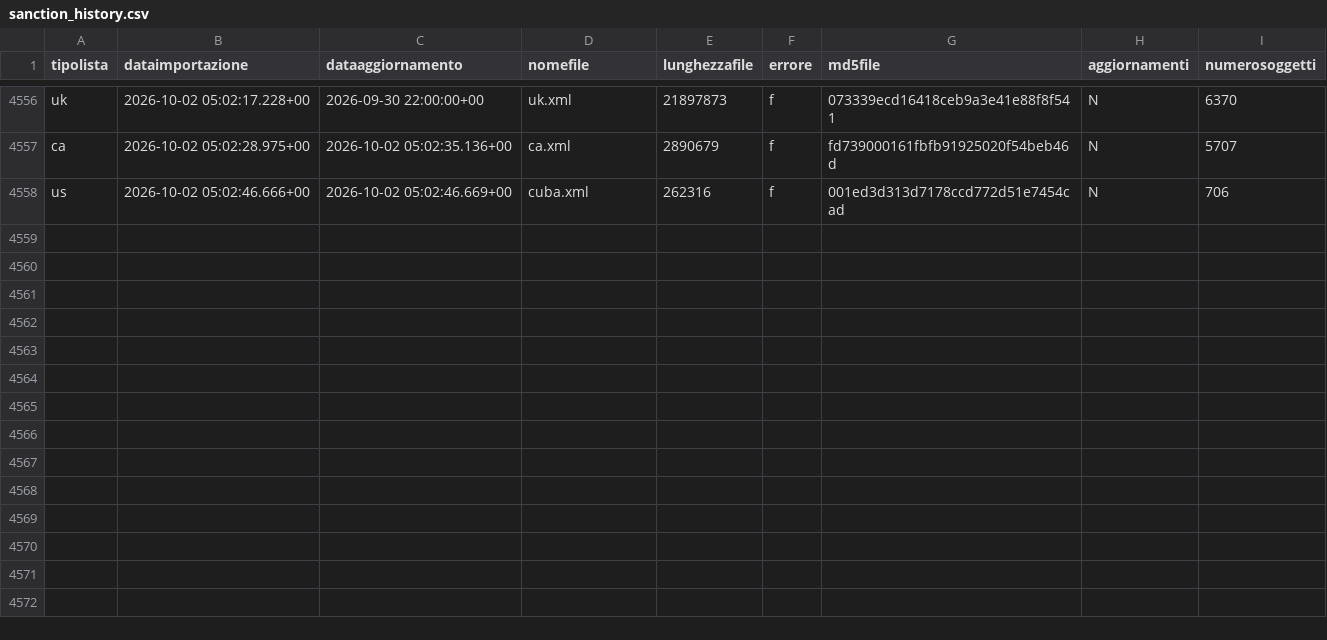
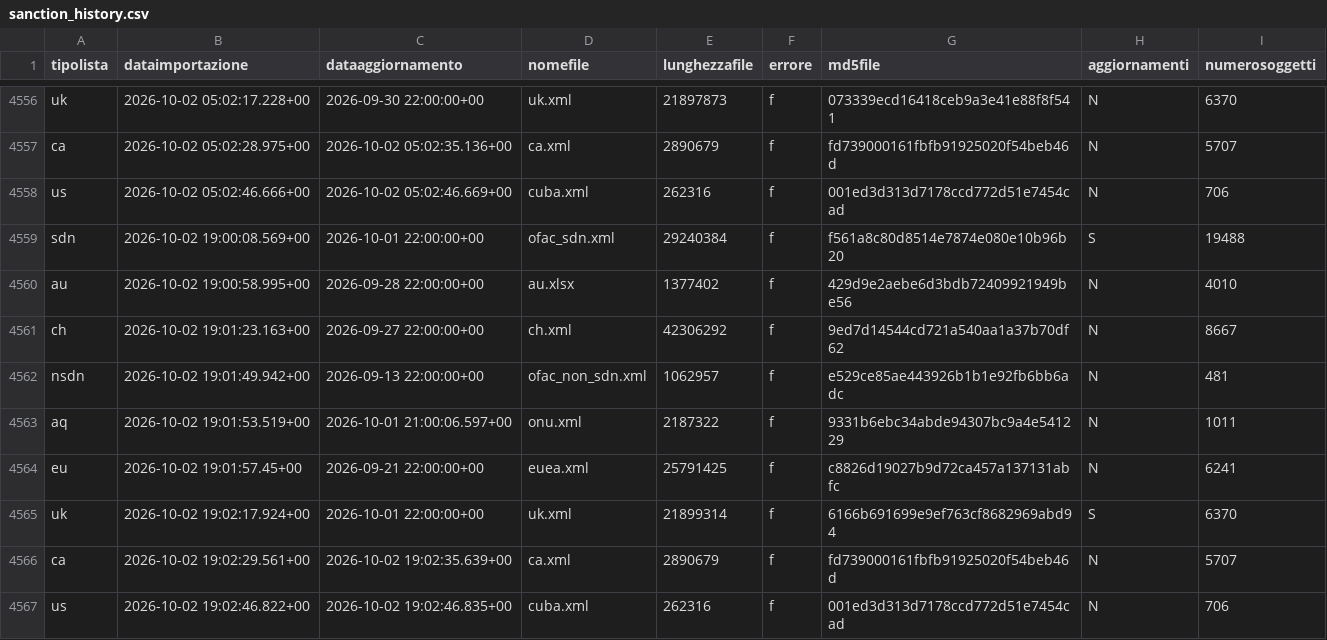
Before and after one commit to SevenDataIT/sevendata-sanction-trace, a CSV file: sanction_history.csv, drawn as a sheet; only a part is shown, gaps mark what is left out; the diff names each change by its address in the sheet, - before the commit and + after, or states it on an @@ line.

Commit message:
c23d0f27b6d87d07f524db68e4122b93

```diff
--- a/sanction_history.csv
+++ b/sanction_history.csv
+row 4559: sdn | 2026-10-02 19:00:08.569+00 | 2026-10-01 22:00:00+00 | ofac_sdn.xml | 29240384 | f | f561a8c80d8514e7874e080e10b96b20 | S | 19488
+row 4560: au | 2026-10-02 19:00:58.995+00 | 2026-09-28 22:00:00+00 | au.xlsx | 1377402 | f | 429d9e2aebe6d3bdb72409921949be56 | N | 4010
+row 4561: ch | 2026-10-02 19:01:23.163+00 | 2026-09-27 22:00:00+00 | ch.xml | 42306292 | f | 9ed7d14544cd721a540aa1a37b70df62 | N | 8667
+row 4562: nsdn | 2026-10-02 19:01:49.942+00 | 2026-09-13 22:00:00+00 | ofac_non_sdn.xml | 1062957 | f | e529ce85ae443926b1b1e92fb6bb6adc | N | 481
+row 4563: aq | 2026-10-02 19:01:53.519+00 | 2026-10-01 21:00:06.597+00 | onu.xml | 2187322 | f | 9331b6ebc34abde94307bc9a4e541229 | N | 1011
+row 4564: eu | 2026-10-02 19:01:57.45+00 | 2026-09-21 22:00:00+00 | euea.xml | 25791425 | f | c8826d19027b9d72ca457a137131abfc | N | 6241
+row 4565: uk | 2026-10-02 19:02:17.924+00 | 2026-10-01 22:00:00+00 | uk.xml | 21899314 | f | 6166b691699e9ef763cf8682969abd94 | S | 6370
+row 4566: ca | 2026-10-02 19:02:29.561+00 | 2026-10-02 19:02:35.639+00 | ca.xml | 2890679 | f | fd739000161fbfb91925020f54beb46d | N | 5707
+row 4567: us | 2026-10-02 19:02:46.822+00 | 2026-10-02 19:02:46.835+00 | cuba.xml | 262316 | f | 001ed3d313d7178ccd772d51e7454cad | N | 706
```
